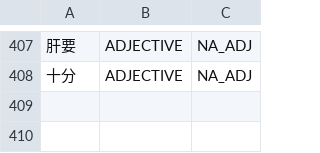
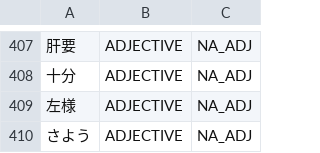
Before and after one commit to libraz/suzume, a TSV file: data/core/adjectives.tsv, drawn as a sheet; only a part is shown, gaps mark what is left out; the diff names each change by its address in the sheet, - before the commit and + after, or states it on an @@ line.

Commit message:
fix(dict): register sayou in kanji and kana as a na-adjective
- The word inflects with na and ni, and its kanji spelling does not reveal it as one word, so the na-adjective stem is registered under both spellings instead of the kanji splitting into left plus sama

```diff
--- a/data/core/adjectives.tsv
+++ b/data/core/adjectives.tsv
+row 409: 左様 | ADJECTIVE | NA_ADJ
+row 410: さよう | ADJECTIVE | NA_ADJ
```
Also changed, not shown: 1 other file.
